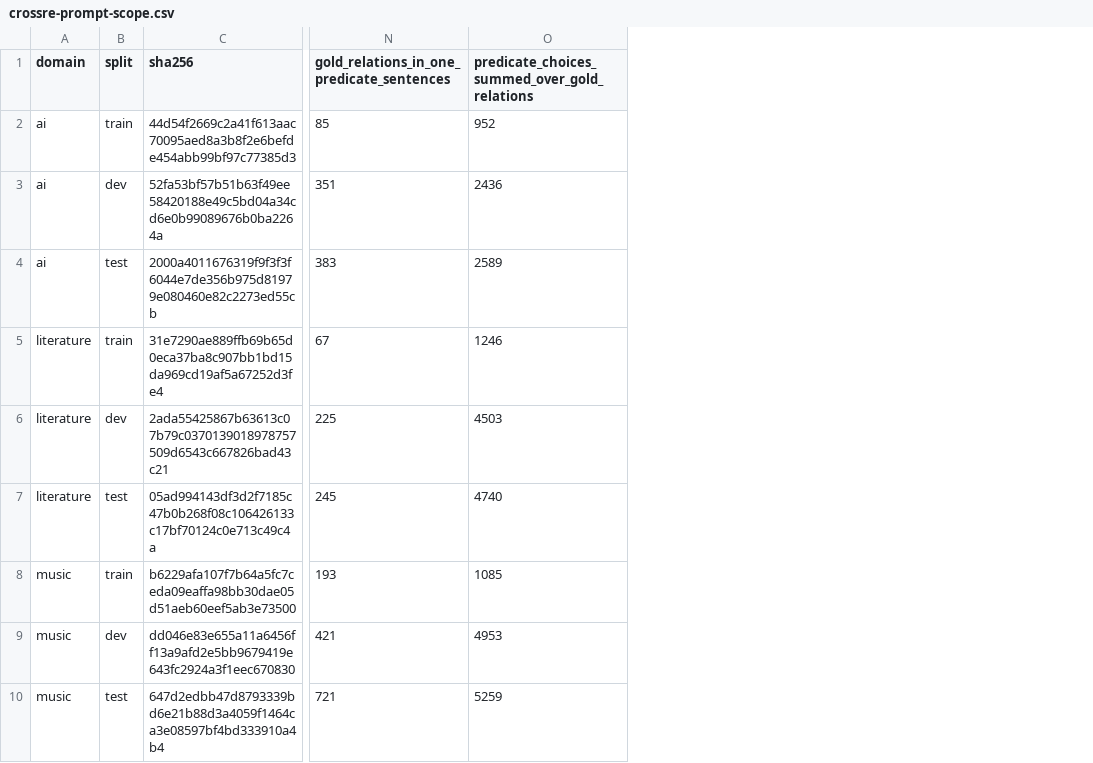
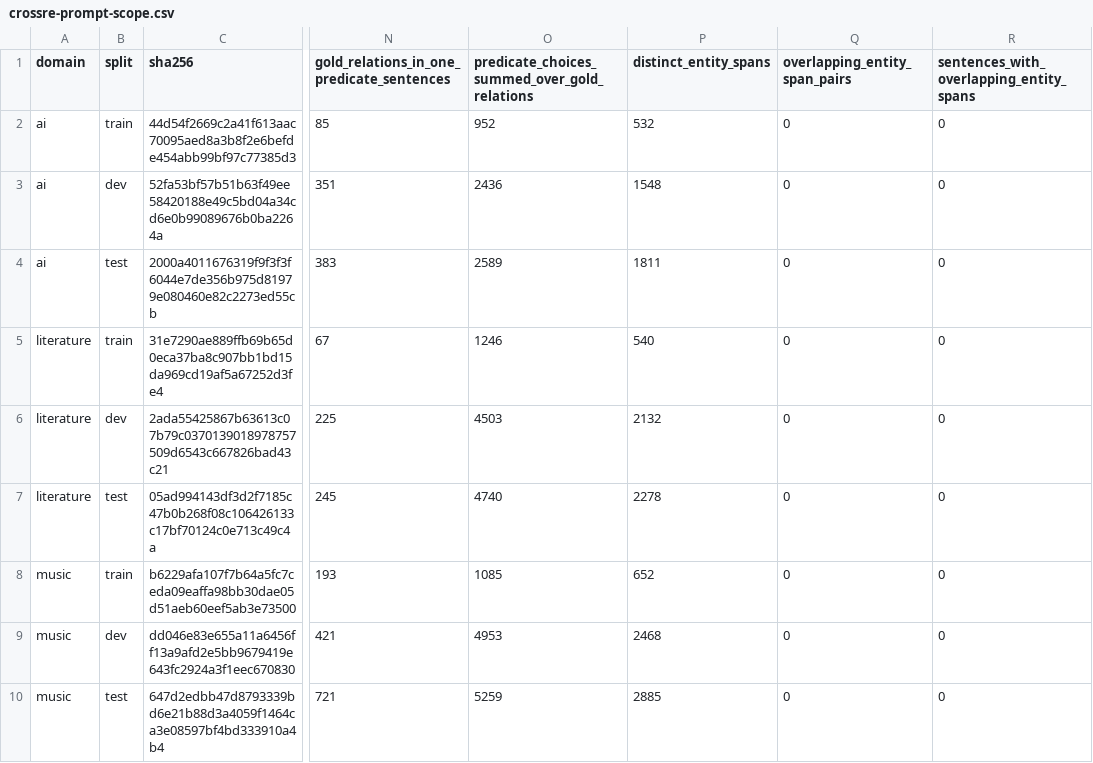
Before and after one commit to arclabs561/anno, a CSV file: docs/eval/crossre-prompt-scope.csv, drawn as a sheet; only a part is shown, gaps mark what is left out; the diff names each change by its address in the sheet, - before the commit and + after, or states it on an @@ line.

Commit message:
Measure which decoder change can recover suppressed CrossRE relations

```diff
--- a/docs/eval/crossre-prompt-scope.csv
+++ b/docs/eval/crossre-prompt-scope.csv
+column P (distinct_entity_spans), rows 2-10: 532 | 1548 | 1811 | 540 | 2132 | 2278 | 652 | 2468 | 2885
+column Q (overlapping_entity_span_pairs), rows 2-10: all 0
+column R, rows 1-10: sentences_with_overlapping_entity_spans | 0 | 0 | 0 | 0 | 0 | 0 | 0 | 0 | 0
```
Also changed, not shown: 6 other files.
